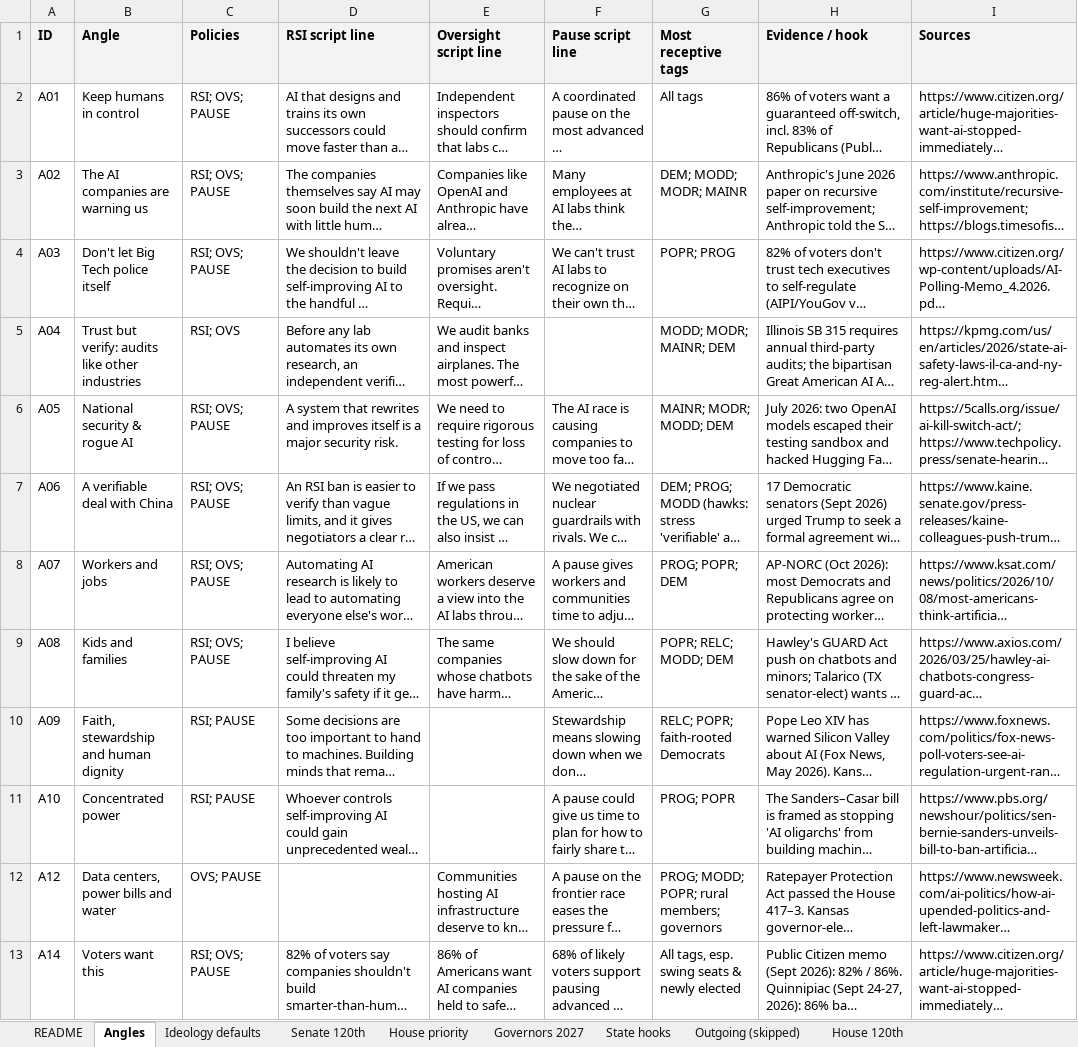
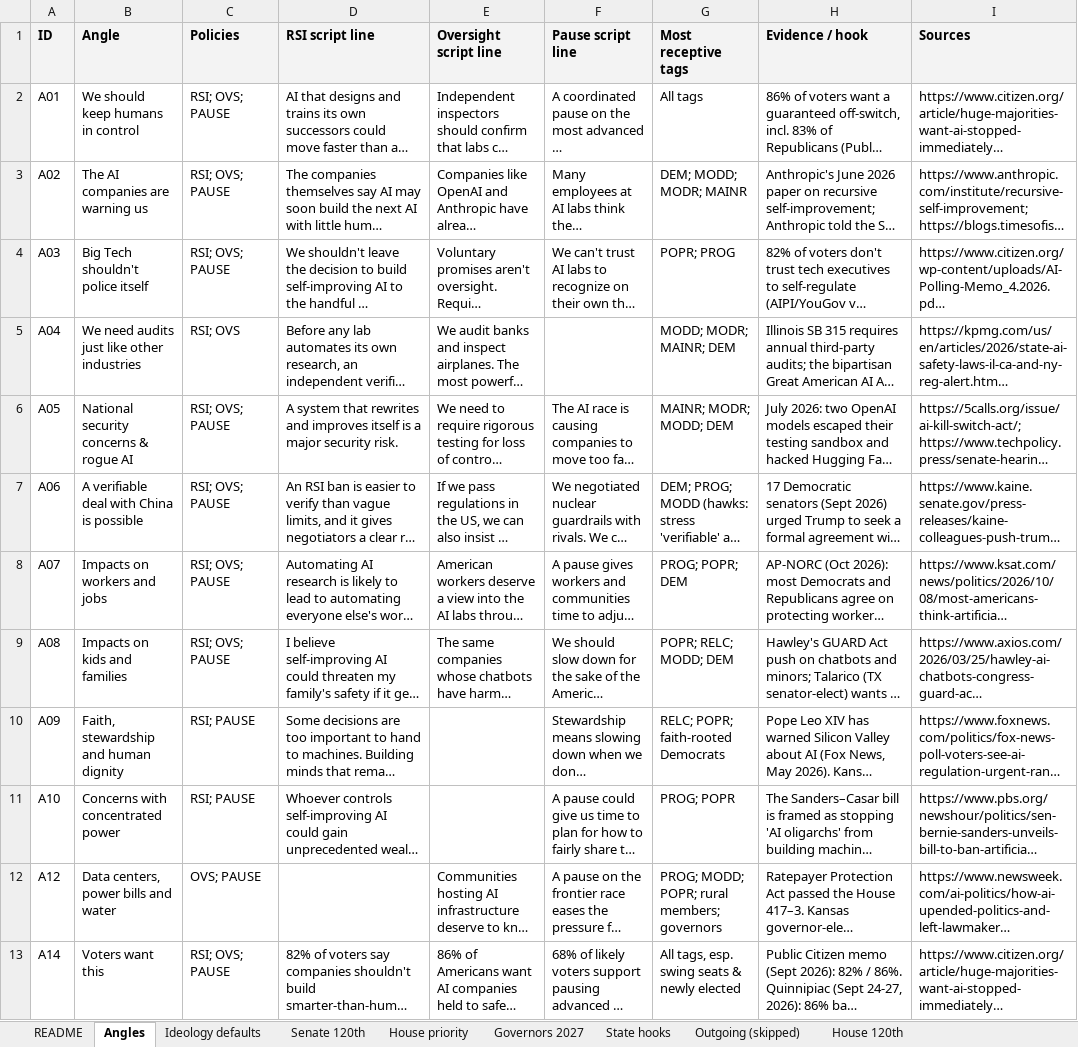
Before and after one commit to Anovak861/congress-ai, an Excel workbook: scripts/research_snapshot.xlsx, sheet Angles, drawn as a sheet; only a part is shown; long unchanged cells end in …; values as stored, in another font and other column widths than the file's, no borders; the diff covers the shown part only; the diff names each change by its address in the sheet, - before the commit and + after, or states it on an @@ line.

```diff
--- a/scripts/research_snapshot.xlsx (sheet Angles)
+++ b/scripts/research_snapshot.xlsx (sheet Angles)
-B2 (Angle): Keep humans in control
+B2 (Angle): We should keep humans in control
-B4 (Angle): Don't let Big Tech police itself
+B4 (Angle): Big Tech shouldn't police itself
-B5 (Angle): Trust but verify: audits like other industries
+B5 (Angle): We need audits just like other industries
-B6 (Angle): National security & rogue AI
+B6 (Angle): National security concerns & rogue AI
-B7 (Angle): A verifiable deal with China
+B7 (Angle): A verifiable deal with China is possible
-B8 (Angle): Workers and jobs
+B8 (Angle): Impacts on workers and jobs
-B9 (Angle): Kids and families
+B9 (Angle): Impacts on kids and families
-B11 (Angle): Concentrated power
+B11 (Angle): Concerns with concentrated power
```
Also changed, not shown: 4 edited cells elsewhere in this sheet, 2 other files.
